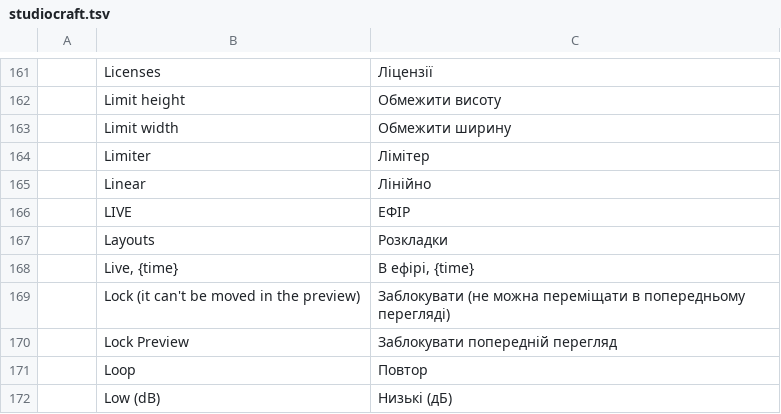
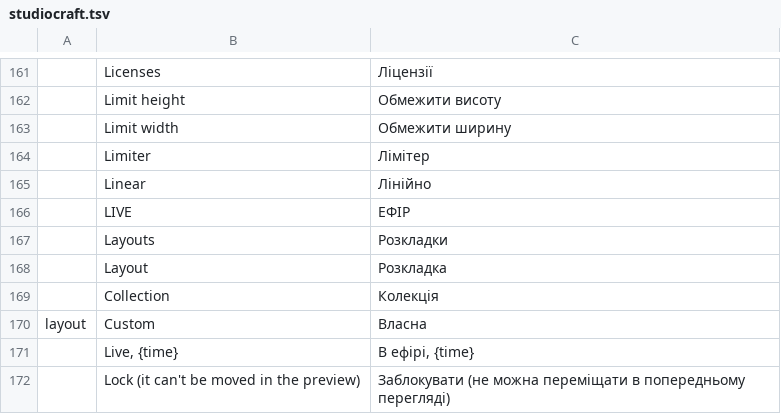
Before and after one commit to blamejs/StudioCraft, a TSV file: crates/ui-egui/i18n/locales/uk/studiocraft.tsv, drawn as a sheet; only a part is shown, gaps mark what is left out; the shorter side is filled out with more unchanged rows.

Commit message:
Interface: the status bar switches profile, scene collection and layout
The status bar starts with Profile, Collection and Layout switchers. A
pick from a list runs profile.switch, collection.switch or
dock.layout_apply. Layout shows the built-in or saved layout the docks
are in, a built-in one first, and Custom when they match none. The
entries are not stepped, so the arrow keys and the wheel over a closed
switcher do not switch. While a recording, stream or replay buffer runs,
only Layout shows.

The new labels have rows in all 19 catalogs, and docs/features.md
describes the bar.

```diff
--- a/crates/ui-egui/i18n/locales/uk/studiocraft.tsv
+++ b/crates/ui-egui/i18n/locales/uk/studiocraft.tsv
@@ -167,2 +167,5 @@
 	Layouts	Розкладки
+	Layout	Розкладка
+	Collection	Колекція
+layout	Custom	Власна
 	Live, {time}	В ефірі, {time}
```
Also changed, not shown: crates/ui-egui/i18n/locales/ar/studiocraft.tsv, crates/ui-egui/i18n/locales/fr/studiocraft.tsv, 19 other files.
